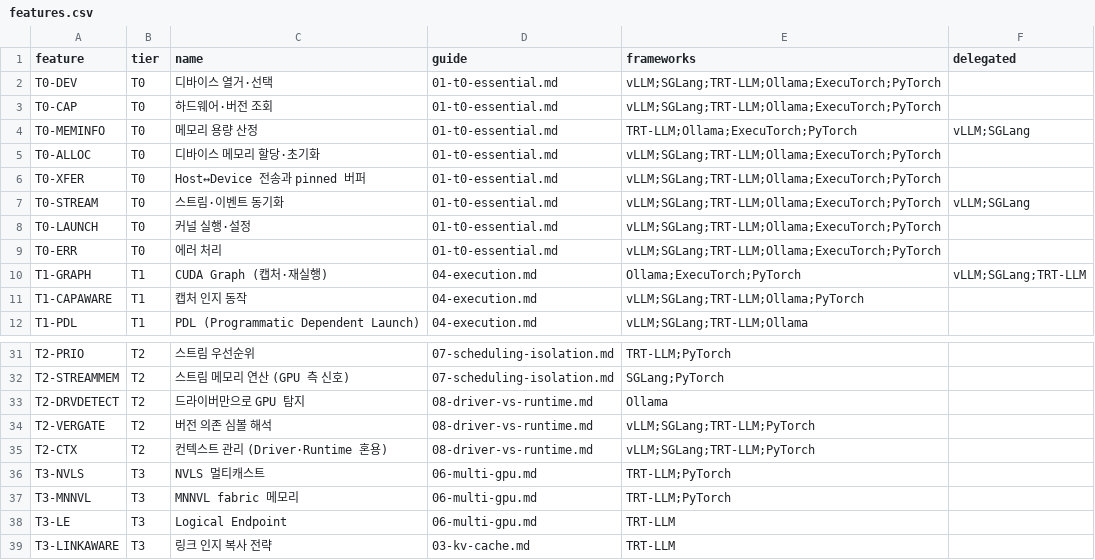
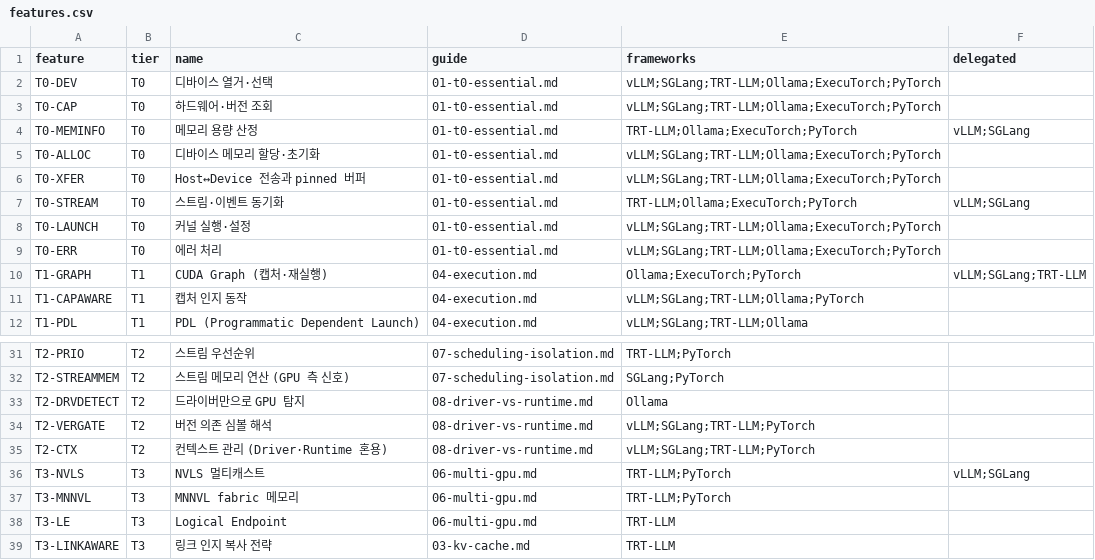
Before and after one commit to sjjeong94/cuda-api-usage, a CSV file: docs/reference/data/features.csv, drawn as a sheet; only a part is shown, gaps mark what is left out.

```diff
--- a/docs/reference/data/features.csv
+++ b/docs/reference/data/features.csv
@@ -6,3 +6,3 @@ T0-ALLOC,T0,디바이스 메모리 할당·초기화,01-t0-essential.md,vLLM;SGL
 T0-XFER,T0,Host↔Device 전송과 pinned 버퍼,01-t0-essential.md,vLLM;SGLang;TRT-LLM;Ollama;ExecuTorch;PyTorch,
-T0-STREAM,T0,스트림·이벤트 동기화,01-t0-essential.md,vLLM;SGLang;TRT-LLM;Ollama;ExecuTorch;PyTorch,vLLM;SGLang
+T0-STREAM,T0,스트림·이벤트 동기화,01-t0-essential.md,TRT-LLM;Ollama;ExecuTorch;PyTorch,vLLM;SGLang
 T0-LAUNCH,T0,커널 실행·설정,01-t0-essential.md,vLLM;SGLang;TRT-LLM;Ollama;ExecuTorch;PyTorch,
@@ -35,3 +35,3 @@ T2-VERGATE,T2,버전 의존 심볼 해석,08-driver-vs-runtime.md,vLLM;SGLang;TR
 T2-CTX,T2,컨텍스트 관리 (Driver·Runtime 혼용),08-driver-vs-runtime.md,vLLM;SGLang;TRT-LLM;PyTorch,
-T3-NVLS,T3,NVLS 멀티캐스트,06-multi-gpu.md,TRT-LLM;PyTorch,
+T3-NVLS,T3,NVLS 멀티캐스트,06-multi-gpu.md,TRT-LLM;PyTorch,vLLM;SGLang
 T3-MNNVL,T3,MNNVL fabric 메모리,06-multi-gpu.md,TRT-LLM;PyTorch,
```
Also changed, not shown: docs/reference/data/api_meta.csv, docs/reference/data/api_usage.csv, 19 other files.
